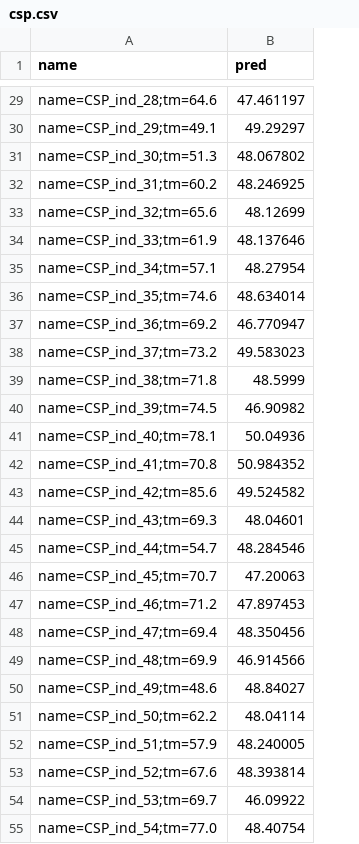
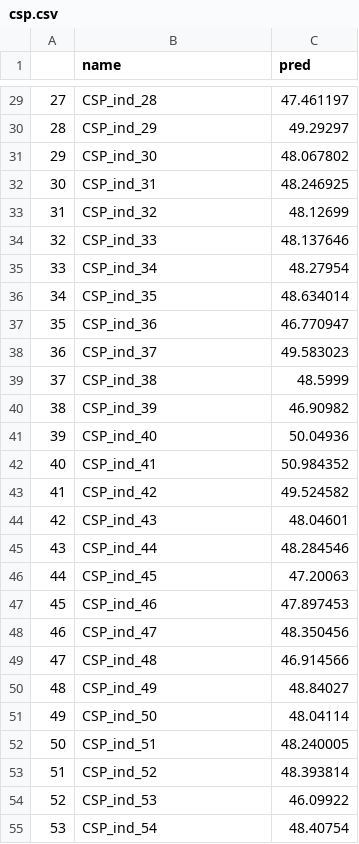
Before and after one commit to 3BioCompBio/TmBench, a CSV file: results/FINE_650M_NO_INT/DSC/csp.csv, drawn as a sheet; only a part is shown, gaps mark what is left out; addresses are those after the commit; the diff covers the shown part only; the diff names each change by its address in the sheet, - before the commit and + after, or states it on an @@ line.

```diff
--- a/results/FINE_650M_NO_INT/DSC/csp.csv
+++ b/results/FINE_650M_NO_INT/DSC/csp.csv
+column A, rows 29-55: 27 | 28 | 29 | 30 | 31 | 32 | 33 | 34 | 35 | 36 | 37 | 38 | 39 | 40 | 41 | 42 | 43 | 44 | 45 | 46 | 47 | 48 | 49 | 50 | 51 | 52 | 53
-B29 (name): name=CSP_ind_28;tm=64.6
+B29 (name): CSP_ind_28
-B30 (name): name=CSP_ind_29;tm=49.1
+B30 (name): CSP_ind_29
-B31 (name): name=CSP_ind_30;tm=51.3
+B31 (name): CSP_ind_30
-B32 (name): name=CSP_ind_31;tm=60.2
+B32 (name): CSP_ind_31
-B33 (name): name=CSP_ind_32;tm=65.6
+B33 (name): CSP_ind_32
-B34 (name): name=CSP_ind_33;tm=61.9
+B34 (name): CSP_ind_33
-B35 (name): name=CSP_ind_34;tm=57.1
+B35 (name): CSP_ind_34
-B36 (name): name=CSP_ind_35;tm=74.6
+B36 (name): CSP_ind_35
-B37 (name): name=CSP_ind_36;tm=69.2
+B37 (name): CSP_ind_36
-B38 (name): name=CSP_ind_37;tm=73.2
+B38 (name): CSP_ind_37
-B39 (name): name=CSP_ind_38;tm=71.8
+B39 (name): CSP_ind_38
-B40 (name): name=CSP_ind_39;tm=74.5
+B40 (name): CSP_ind_39
-B41 (name): name=CSP_ind_40;tm=78.1
+B41 (name): CSP_ind_40
-B42 (name): name=CSP_ind_41;tm=70.8
+B42 (name): CSP_ind_41
-B43 (name): name=CSP_ind_42;tm=85.6
+B43 (name): CSP_ind_42
-B44 (name): name=CSP_ind_43;tm=69.3
+B44 (name): CSP_ind_43
-B45 (name): name=CSP_ind_44;tm=54.7
+B45 (name): CSP_ind_44
-B46 (name): name=CSP_ind_45;tm=70.7
+B46 (name): CSP_ind_45
-B47 (name): name=CSP_ind_46;tm=71.2
+B47 (name): CSP_ind_46
-B48 (name): name=CSP_ind_47;tm=69.4
+B48 (name): CSP_ind_47
-B49 (name): name=CSP_ind_48;tm=69.9
+B49 (name): CSP_ind_48
-B50 (name): name=CSP_ind_49;tm=48.6
+B50 (name): CSP_ind_49
-B51 (name): name=CSP_ind_50;tm=62.2
+B51 (name): CSP_ind_50
-B52 (name): name=CSP_ind_51;tm=57.9
+B52 (name): CSP_ind_51
-B53 (name): name=CSP_ind_52;tm=67.6
+B53 (name): CSP_ind_52
-B54 (name): name=CSP_ind_53;tm=69.7
+B54 (name): CSP_ind_53
-B55 (name): name=CSP_ind_54;tm=77.0
+B55 (name): CSP_ind_54
```
Also changed, not shown: 71 edited cells elsewhere in this file, results/FINE_650M_NO_INT/DSC/petases.csv, 62 other files.
